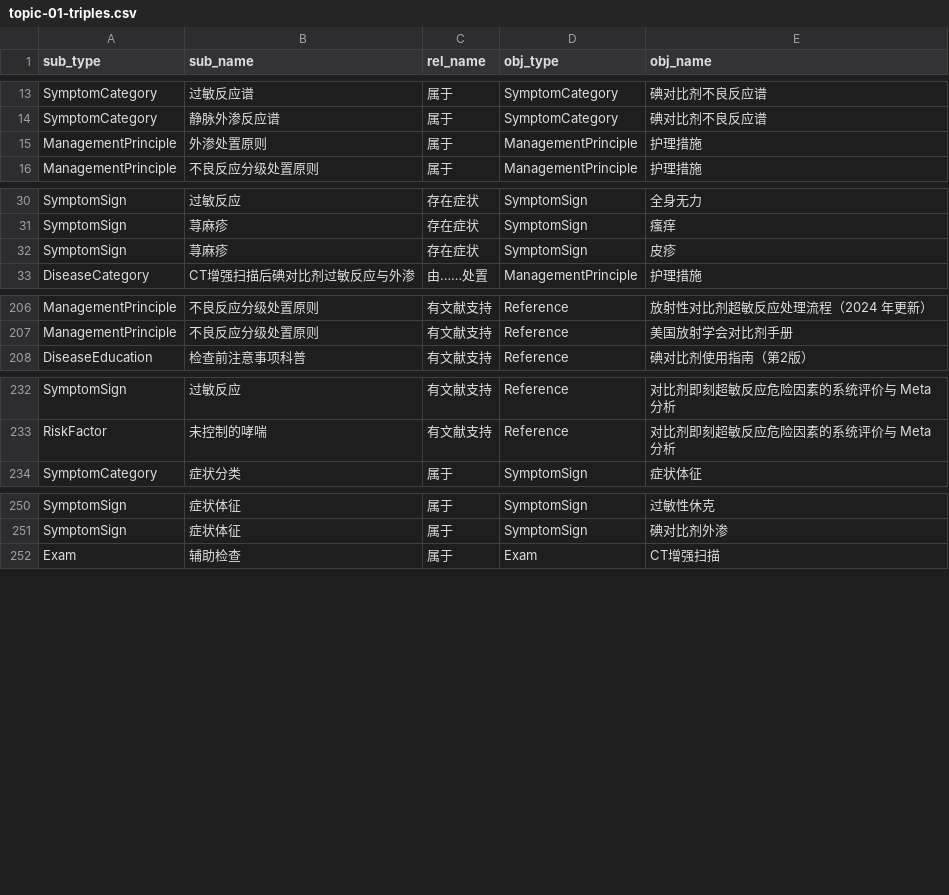
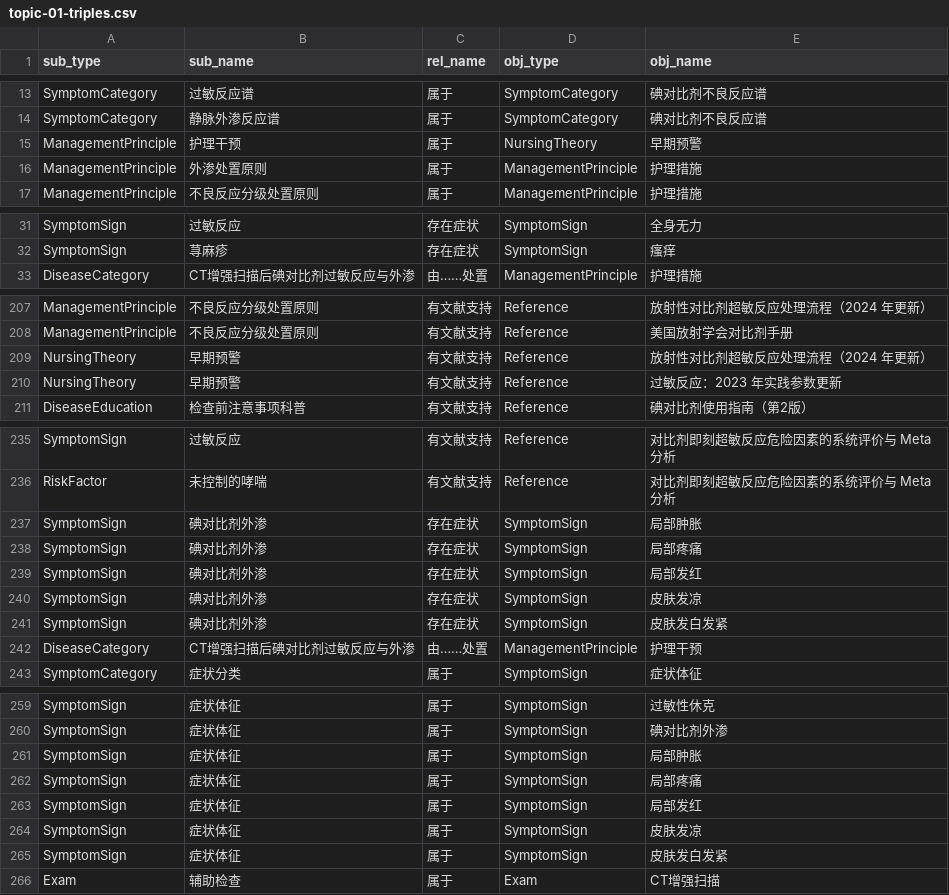
Before and after one commit to zuhexn/nursing-knowledge-graph, a CSV file: topic-01-kg/data/topic-01-triples.csv, drawn as a sheet; only a part is shown, gaps mark what is left out; the diff covers the shown part only.

```diff
--- a/topic-01-kg/data/topic-01-triples.csv
+++ b/topic-01-kg/data/topic-01-triples.csv
@@ -14,2 +14,3 @@ SymptomCategory,过敏反应谱,属于,SymptomCategory,碘对比剂不良反应
 SymptomCategory,静脉外渗反应谱,属于,SymptomCategory,碘对比剂不良反应谱
+ManagementPrinciple,护理干预,属于,NursingTheory,早期预警
 ManagementPrinciple,外渗处置原则,属于,ManagementPrinciple,护理措施
@@ -31,3 +32,2 @@ SymptomSign,过敏反应,存在症状,SymptomSign,全身无力
 SymptomSign,荨麻疹,存在症状,SymptomSign,瘙痒
-SymptomSign,荨麻疹,存在症状,SymptomSign,皮疹
 DiseaseCategory,CT增强扫描后碘对比剂过敏反应与外渗,由……处置,ManagementPrinciple,护理措施
@@ -207,2 +208,4 @@ ManagementPrinciple,不良反应分级处置原则,有文献支持,Reference,放
 ManagementPrinciple,不良反应分级处置原则,有文献支持,Reference,美国放射学会对比剂手册
+NursingTheory,早期预警,有文献支持,Reference,放射性对比剂超敏反应处理流程（2024 年更新）
+NursingTheory,早期预警,有文献支持,Reference,过敏反应：2023 年实践参数更新
 DiseaseEducation,检查前注意事项科普,有文献支持,Reference,碘对比剂使用指南（第2版）
@@ -233,2 +236,8 @@ SymptomSign,过敏反应,有文献支持,Reference,对比剂即刻超敏反应
 RiskFactor,未控制的哮喘,有文献支持,Reference,对比剂即刻超敏反应危险因素的系统评价与 Meta 分析
+SymptomSign,碘对比剂外渗,存在症状,SymptomSign,局部肿胀
+SymptomSign,碘对比剂外渗,存在症状,SymptomSign,局部疼痛
+SymptomSign,碘对比剂外渗,存在症状,SymptomSign,局部发红
+SymptomSign,碘对比剂外渗,存在症状,SymptomSign,皮肤发凉
+SymptomSign,碘对比剂外渗,存在症状,SymptomSign,皮肤发白发紧
+DiseaseCategory,CT增强扫描后碘对比剂过敏反应与外渗,由……处置,ManagementPrinciple,护理干预
 SymptomCategory,症状分类,属于,SymptomSign,症状体征
@@ -251,2 +260,7 @@ SymptomSign,症状体征,属于,SymptomSign,过敏性休克
 SymptomSign,症状体征,属于,SymptomSign,碘对比剂外渗
+SymptomSign,症状体征,属于,SymptomSign,局部肿胀
+SymptomSign,症状体征,属于,SymptomSign,局部疼痛
+SymptomSign,症状体征,属于,SymptomSign,局部发红
+SymptomSign,症状体征,属于,SymptomSign,皮肤发凉
+SymptomSign,症状体征,属于,SymptomSign,皮肤发白发紧
 Exam,辅助检查,属于,Exam,CT增强扫描
```
Also changed, not shown: 2 added rows elsewhere in this file, topic-01-kg/neo4j/edges.csv, topic-01-kg/neo4j/nodes.csv, 15 other files.
